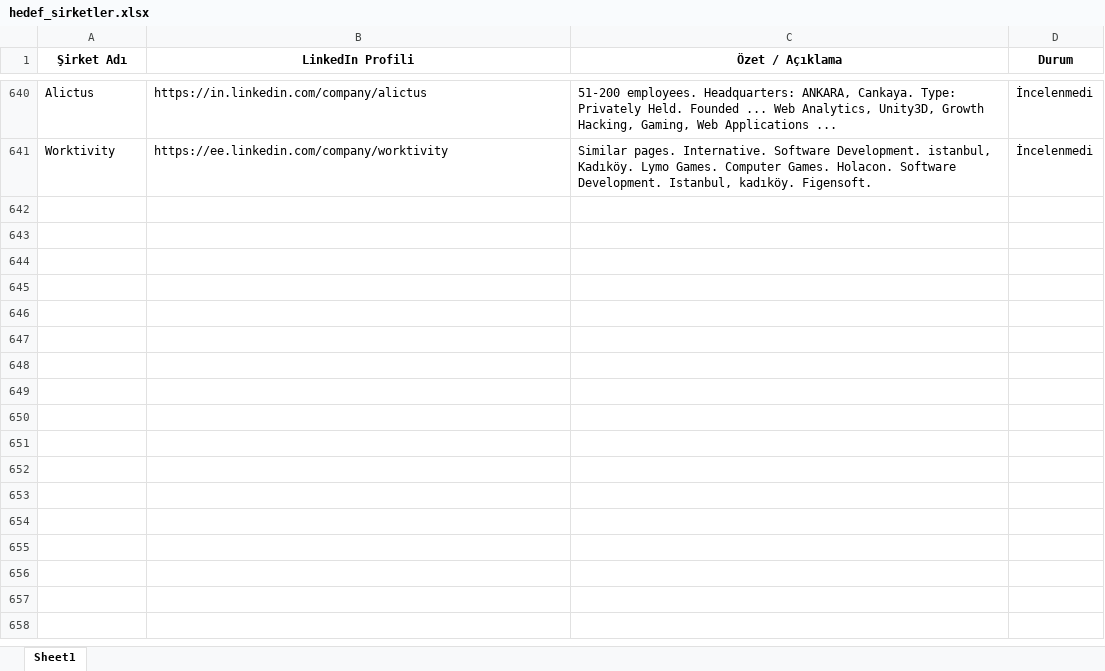
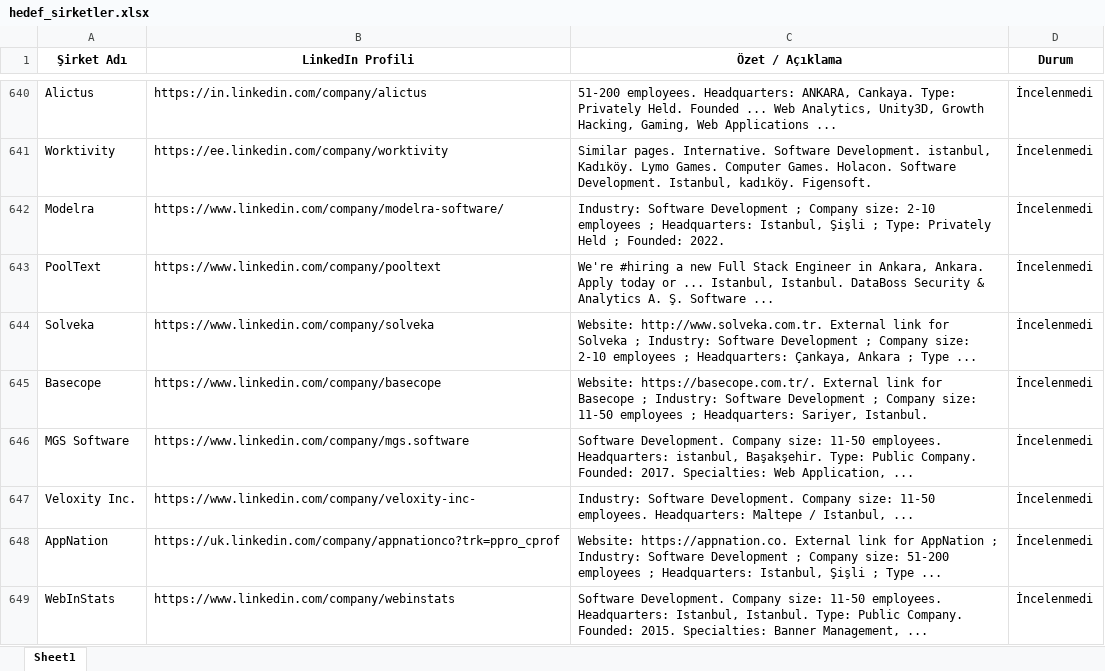
Before and after one commit to begumaLakus/opportunity-radar, an Excel workbook: hedef_sirketler.xlsx, sheet Sheet1, drawn as a sheet; only a part is shown, gaps mark what is left out; values as stored, in another font and other column widths than the file's, no borders; the diff names each change by its address in the sheet, - before the commit and + after, or states it on an @@ line.

```diff
--- a/hedef_sirketler.xlsx (sheet Sheet1)
+++ b/hedef_sirketler.xlsx (sheet Sheet1)
+row 642: Modelra | https://www.linkedin.com/company/modelra-software/ | Industry: Software Development ; Company size: 2-10 employees ; Headquarters: Istanbul, Şişli ; Type: Privately Held ; Founded: 2022. | İncelenmedi
+row 643: PoolText | https://www.linkedin.com/company/pooltext | We're #hiring a new Full Stack Engineer in Ankara, Ankara. Apply today or ... Istanbul, Istanbul. DataBoss Security & Analytics A. Ş. Software ... | İncelenmedi
+row 644: Solveka | https://www.linkedin.com/company/solveka | Website: http://www.solveka.com.tr. External link for Solveka ; Industry: Software Development ; Company size: 2-10 employees ; Headquarters: Çankaya, Ankara ; Type ... | İncelenmedi
+row 645: Basecope | https://www.linkedin.com/company/basecope | Website: https://basecope.com.tr/. External link for Basecope ; Industry: Software Development ; Company size: 11-50 employees ; Headquarters: Sariyer, Istanbul. | İncelenmedi
+row 646: MGS Software | https://www.linkedin.com/company/mgs.software | Software Development. Company size: 11-50 employees. Headquarters: istanbul, Başakşehir. Type: Public Company. Founded: 2017. Specialties: Web Application, ... | İncelenmedi
+row 647: Veloxity Inc. | https://www.linkedin.com/company/veloxity-inc- | Industry: Software Development. Company size: 11-50 employees. Headquarters: Maltepe / Istanbul, ... | İncelenmedi
+row 648: AppNation | https://uk.linkedin.com/company/appnationco?trk=ppro_cprof | Website: https://appnation.co. External link for AppNation ; Industry: Software Development ; Company size: 51-200 employees ; Headquarters: Istanbul, Şişli ; Type ... | İncelenmedi
+row 649: WebInStats | https://www.linkedin.com/company/webinstats | Software Development. Company size: 11-50 employees. Headquarters: Istanbul, Istanbul. Type: Public Company. Founded: 2015. Specialties: Banner Management, ... | İncelenmedi
```
Also changed, not shown: 2 other files.
